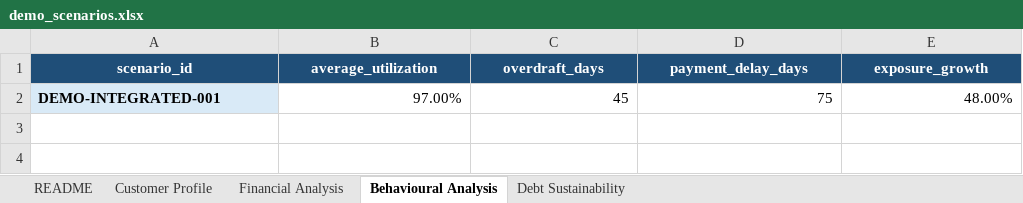
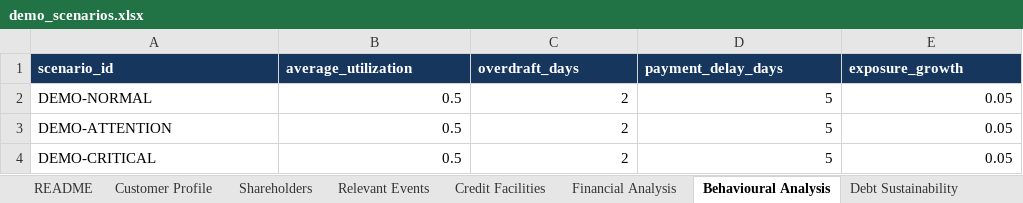
Before and after one commit to danielematix67-boop/credit-assessment-system, an Excel workbook: examples/excel/demo_scenarios.xlsx, sheet Behavioural Analysis, drawn as a sheet; values as stored, in another font and other column widths than the file's, no borders; removed rows and columns are numbered as before the commit, all else as after; the diff names each change by its address in the sheet, - before the commit and + after, or states it on an @@ line.

```diff
--- a/examples/excel/demo_scenarios.xlsx (sheet Behavioural Analysis)
+++ b/examples/excel/demo_scenarios.xlsx (sheet Behavioural Analysis)
+sheet tab: Shareholders
+sheet tab: Relevant Events
+sheet tab: Credit Facilities
@@ A1:E1 fill: #1F4E78 → #17365D, alignment: center → left @@
-row 2: DEMO-INTEGRATED-001 | 97.00% | 45 | 75 | 48.00%
+row 2: DEMO-NORMAL | 0.5 | 2 | 5 | 0.05
+row 3: DEMO-ATTENTION | 0.5 | 2 | 5 | 0.05
+row 4: DEMO-CRITICAL | 0.5 | 2 | 5 | 0.05
```
Also changed, not shown: sheet Customer Profile, sheet README, sheet Financial Analysis, sheet Debt Sustainability.
